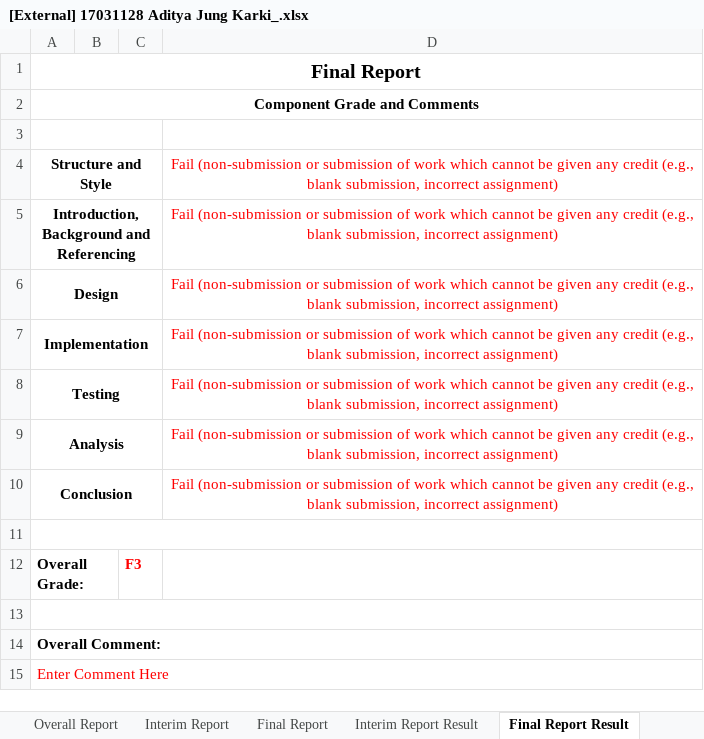
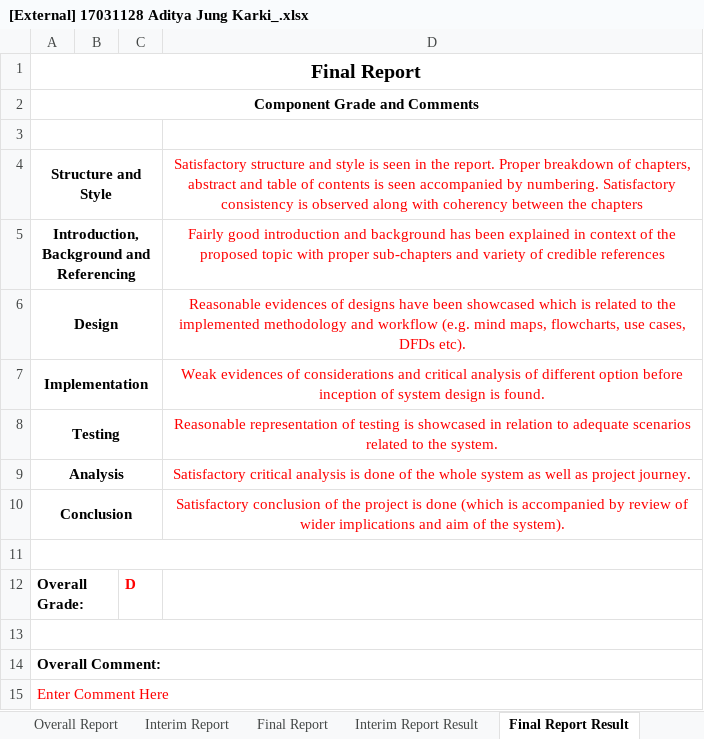
Before and after one commit to Subediaxon/college-fyp, an Excel workbook: Ishwor Shrestha_Subeksha Shrestha/17031128 Aditya Jung Karki/[External] 17031128 Aditya Jung Karki_.xlsx, sheet Final Report Result, drawn as a sheet; values as stored, in another font and other column widths than the file's, no borders; the diff names each change by its address in the sheet, - before the commit and + after, or states it on an @@ line.

```diff
--- a/Ishwor Shrestha_Subeksha Shrestha/17031128 Aditya Jung Karki/[External] 17031128 Aditya Jung Karki_.xlsx (sheet Final Report Result)
+++ b/Ishwor Shrestha_Subeksha Shrestha/17031128 Aditya Jung Karki/[External] 17031128 Aditya Jung Karki_.xlsx (sheet Final Report Result)
-D4: Fail (non-submission or submission of work which cannot be given any credit (e.g., blank submission, incorrect assignment)
+D4: Satisfactory structure and style is seen in the report. Proper breakdown of chapters, abstract and table of contents is seen accompanied by numbering. Satisfactory consistency is observed along with coherency between the chapters
-D5: Fail (non-submission or submission of work which cannot be given any credit (e.g., blank submission, incorrect assignment)
+D5: Fairly good introduction and background has been explained in context of the proposed topic with proper sub-chapters and variety of credible references
-D6: Fail (non-submission or submission of work which cannot be given any credit (e.g., blank submission, incorrect assignment)
+D6: Reasonable evidences of designs have been showcased which is related to the implemented methodology and workflow (e.g. mind maps, flowcharts, use cases, DFDs etc).
-D7: Fail (non-submission or submission of work which cannot be given any credit (e.g., blank submission, incorrect assignment)
+D7: Weak evidences of considerations and critical analysis of different option before inception of system design is found.
-D8: Fail (non-submission or submission of work which cannot be given any credit (e.g., blank submission, incorrect assignment)
+D8: Reasonable representation of testing is showcased in relation to adequate scenarios related to the system.
-D9: Fail (non-submission or submission of work which cannot be given any credit (e.g., blank submission, incorrect assignment)
+D9: Satisfactory critical analysis is done of the whole system as well as project journey.
-D10: Fail (non-submission or submission of work which cannot be given any credit (e.g., blank submission, incorrect assignment)
+D10: Satisfactory conclusion of the project is done (which is accompanied by review of wider implications and aim of the system).
-C12: F3
+C12: D
```
Also changed, not shown: sheet Overall Report, sheet Final Report, sheet Interim Report Result, sheet Interim Report.
